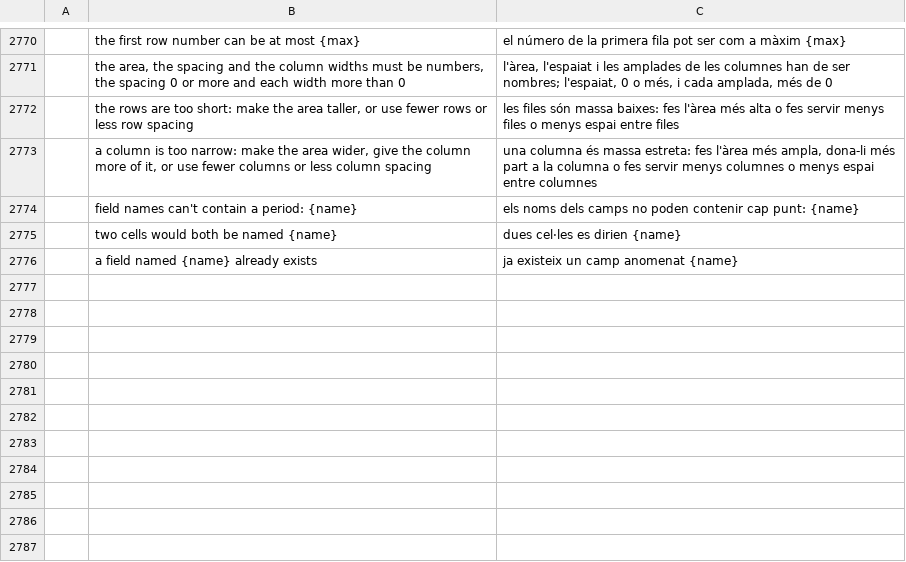
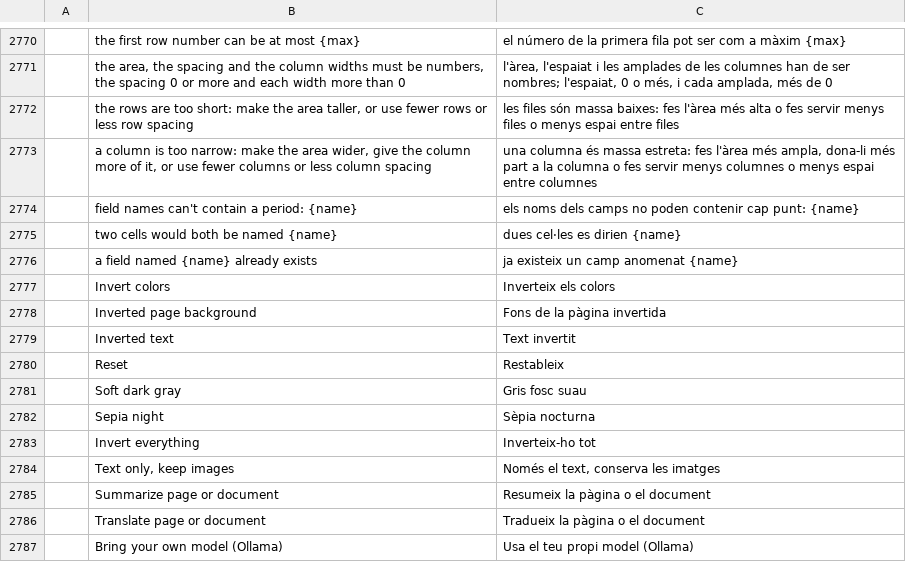
Before and after one commit to pedrocaluiz/pdfcraft-oficial, a TSV file: crates/ui-egui/src/i18n/ca.tsv, drawn as a sheet; only a part is shown, gaps mark what is left out; the diff names each change by its address in the sheet, - before the commit and + after, or states it on an @@ line.

```diff
--- a/crates/ui-egui/src/i18n/ca.tsv
+++ b/crates/ui-egui/src/i18n/ca.tsv
+row 2777:  | Invert colors | Inverteix els colors
+row 2778:  | Inverted page background | Fons de la pàgina invertida
+row 2779:  | Inverted text | Text invertit
+row 2780:  | Reset | Restableix
+row 2781:  | Soft dark gray | Gris fosc suau
+row 2782:  | Sepia night | Sèpia nocturna
+row 2783:  | Invert everything | Inverteix-ho tot
+row 2784:  | Text only, keep images | Només el text, conserva les imatges
+row 2785:  | Summarize page or document | Resumeix la pàgina o el document
+row 2786:  | Translate page or document | Tradueix la pàgina o el document
+row 2787:  | Bring your own model (Ollama) | Usa el teu propi model (Ollama)
```
Also changed, not shown: crates/ui-egui/src/i18n/ckb.tsv, crates/ui-egui/src/i18n/hi.tsv, 12 other files.
